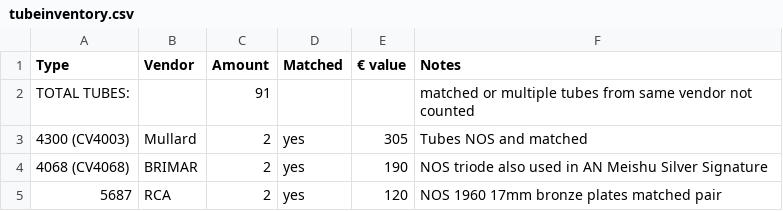
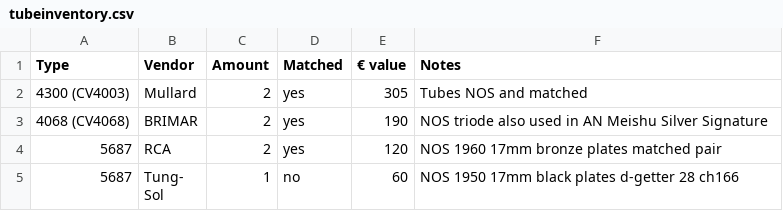
Before and after one commit to geraldfehringer/hificouching, a CSV file: _data/tubeinventory.csv, drawn as a sheet; only a part is shown; the shorter side is filled out with more unchanged rows; the diff names each change by its address in the sheet, - before the commit and + after, or states it on an @@ line.

Commit message:
Update tubeinventory.csv

```diff
--- a/_data/tubeinventory.csv
+++ b/_data/tubeinventory.csv
-row 2: TOTAL TUBES: |  | 91 |  |  | matched or multiple tubes from same vendor not counted
```
